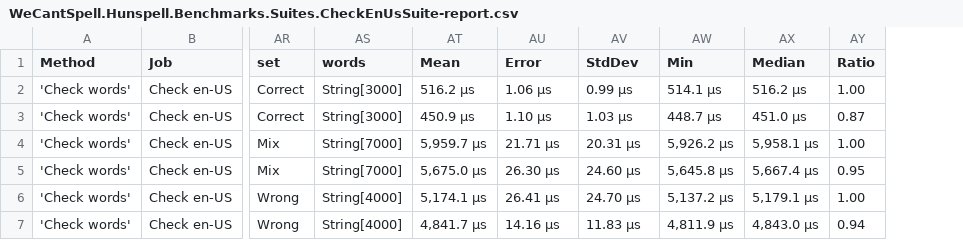
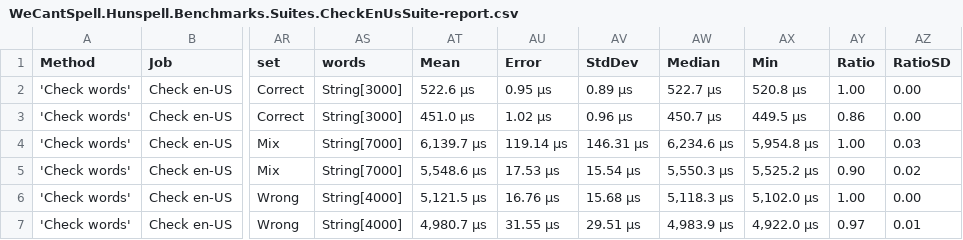
Before and after one commit to aarondandy/WeCantSpell.Hunspell, a CSV file: artifacts/bench/results/WeCantSpell.Hunspell.Benchmarks.Suites.CheckEnUsSuite-report.csv, drawn as a sheet; only a part is shown, gaps mark what is left out; removed rows and columns are numbered as before the commit, all else as after; the diff names each change by its address in the sheet, - before the commit and + after, or states it on an @@ line.

```diff
--- a/artifacts/bench/results/WeCantSpell.Hunspell.Benchmarks.Suites.CheckEnUsSuite-report.csv
+++ b/artifacts/bench/results/WeCantSpell.Hunspell.Benchmarks.Suites.CheckEnUsSuite-report.csv
-column AW (Min), rows 2-7: 514.1 μs | 448.7 μs | 5,926.2 μs | 5,645.8 μs | 5,137.2 μs | 4,811.9 μs
+column AX (Min), rows 2-7: 520.8 μs | 449.5 μs | 5,954.8 μs | 5,525.2 μs | 5,102.0 μs | 4,922.0 μs
+column AZ (RatioSD), rows 2-7: 0.00 | 0.00 | 0.03 | 0.02 | 0.00 | 0.01
-AT2 (Mean): 516.2 μs
+AT2 (Mean): 522.6 μs
-AU2 (Error): 1.06 μs
+AU2 (Error): 0.95 μs
-AV2 (StdDev): 0.99 μs
+AV2 (StdDev): 0.89 μs
-AW2 (Median): 516.2 μs
+AW2 (Median): 522.7 μs
-AT3 (Mean): 450.9 μs
+AT3 (Mean): 451.0 μs
-AU3 (Error): 1.10 μs
+AU3 (Error): 1.02 μs
-AV3 (StdDev): 1.03 μs
+AV3 (StdDev): 0.96 μs
-AW3 (Median): 451.0 μs
+AW3 (Median): 450.7 μs
-AY3 (Ratio): 0.87
+AY3 (Ratio): 0.86
-AT4 (Mean): 5,959.7 μs
+AT4 (Mean): 6,139.7 μs
-AU4 (Error): 21.71 μs
+AU4 (Error): 119.14 μs
-AV4 (StdDev): 20.31 μs
+AV4 (StdDev): 146.31 μs
-AW4 (Median): 5,958.1 μs
+AW4 (Median): 6,234.6 μs
-AT5 (Mean): 5,675.0 μs
+AT5 (Mean): 5,548.6 μs
-AU5 (Error): 26.30 μs
+AU5 (Error): 17.53 μs
-AV5 (StdDev): 24.60 μs
+AV5 (StdDev): 15.54 μs
-AW5 (Median): 5,667.4 μs
+AW5 (Median): 5,550.3 μs
-AY5 (Ratio): 0.95
+AY5 (Ratio): 0.90
-AT6 (Mean): 5,174.1 μs
+AT6 (Mean): 5,121.5 μs
-AU6 (Error): 26.41 μs
+AU6 (Error): 16.76 μs
-AV6 (StdDev): 24.70 μs
+AV6 (StdDev): 15.68 μs
-AW6 (Median): 5,179.1 μs
+AW6 (Median): 5,118.3 μs
-AT7 (Mean): 4,841.7 μs
+AT7 (Mean): 4,980.7 μs
-AU7 (Error): 14.16 μs
+AU7 (Error): 31.55 μs
-AV7 (StdDev): 11.83 μs
+AV7 (StdDev): 29.51 μs
-AW7 (Median): 4,843.0 μs
+AW7 (Median): 4,983.9 μs
-AY7 (Ratio): 0.94
+AY7 (Ratio): 0.97
```
Also changed, not shown: artifacts/bench/results/WeCantSpell.Hunspell.Benchmarks.Suites.SuggestEnUsSuite-report.csv, 4 other files.
